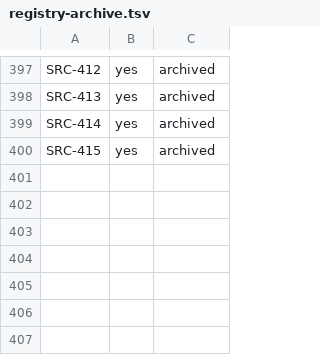
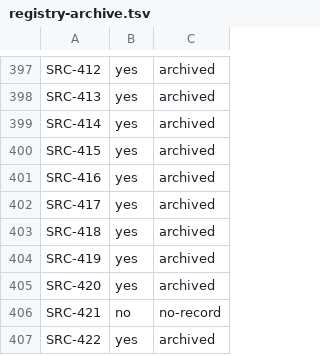
Before and after one commit to luispsalas/applied-ai-concepts, a TSV file: scripts/registry-archive.tsv, drawn as a sheet; only a part is shown, gaps mark what is left out; the diff names each change by its address in the sheet, - before the commit and + after, or states it on an @@ line.

```diff
--- a/scripts/registry-archive.tsv
+++ b/scripts/registry-archive.tsv
+row 401: SRC-416 | yes | archived
+row 402: SRC-417 | yes | archived
+row 403: SRC-418 | yes | archived
+row 404: SRC-419 | yes | archived
+row 405: SRC-420 | yes | archived
+row 406: SRC-421 | no | no-record
+row 407: SRC-422 | yes | archived
```
Also changed, not shown: 9 other files.
